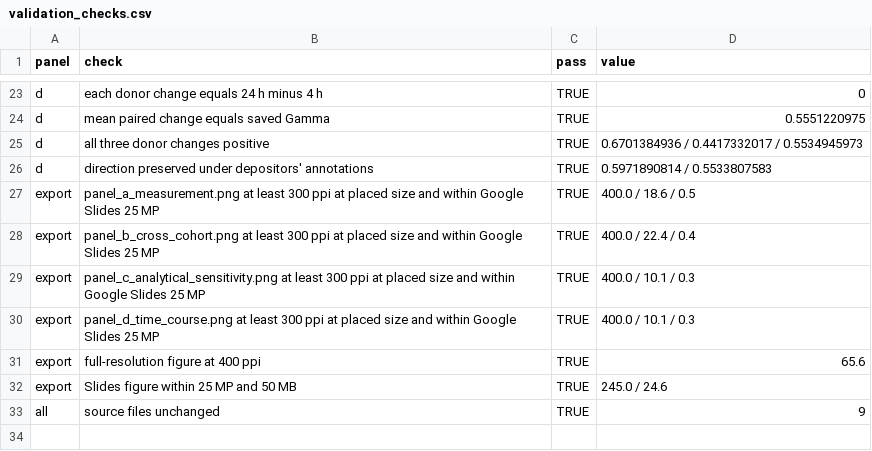
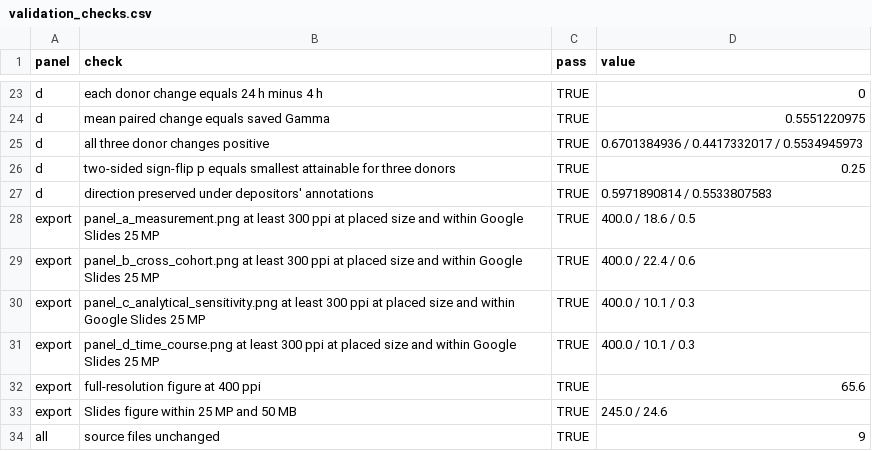
Before and after one commit to zeyuyaoy/interferon-response-robustness, a CSV file: results/presentation/hic2026_poster/validation_checks.csv, drawn as a sheet; only a part is shown, gaps mark what is left out.

Commit message:
fix(presentation): state cross-cohort confounding on poster panels b and d

```diff
--- a/results/presentation/hic2026_poster/validation_checks.csv
+++ b/results/presentation/hic2026_poster/validation_checks.csv
@@ -25,5 +25,6 @@
 "d","all three donor changes positive",TRUE,"0.6701384936 / 0.4417332017 / 0.5534945973"
+"d","two-sided sign-flip p equals smallest attainable for three donors",TRUE,"0.25"
 "d","direction preserved under depositors' annotations",TRUE,"0.5971890814 / 0.5533807583"
 "export","panel_a_measurement.png at least 300 ppi at placed size and within Google Slides 25 MP",TRUE,"400.0 /  18.6 /   0.5"
-"export","panel_b_cross_cohort.png at least 300 ppi at placed size and within Google Slides 25 MP",TRUE,"400.0 /  22.4 /   0.4"
+"export","panel_b_cross_cohort.png at least 300 ppi at placed size and within Google Slides 25 MP",TRUE,"400.0 /  22.4 /   0.6"
 "export","panel_c_analytical_sensitivity.png at least 300 ppi at placed size and within Google Slides 25 MP",TRUE,"400.0 /  10.1 /   0.3"
```
Also changed, not shown: results/presentation/hic2026_poster/panel_manifest.csv, 8 other files.
